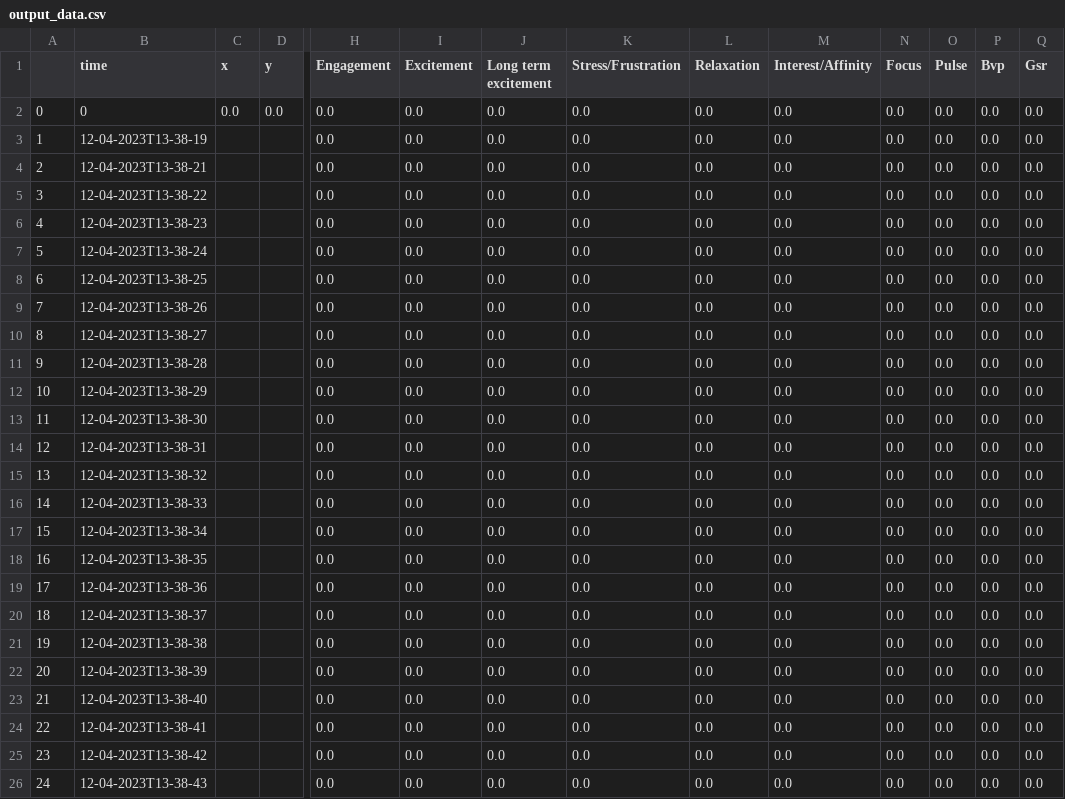
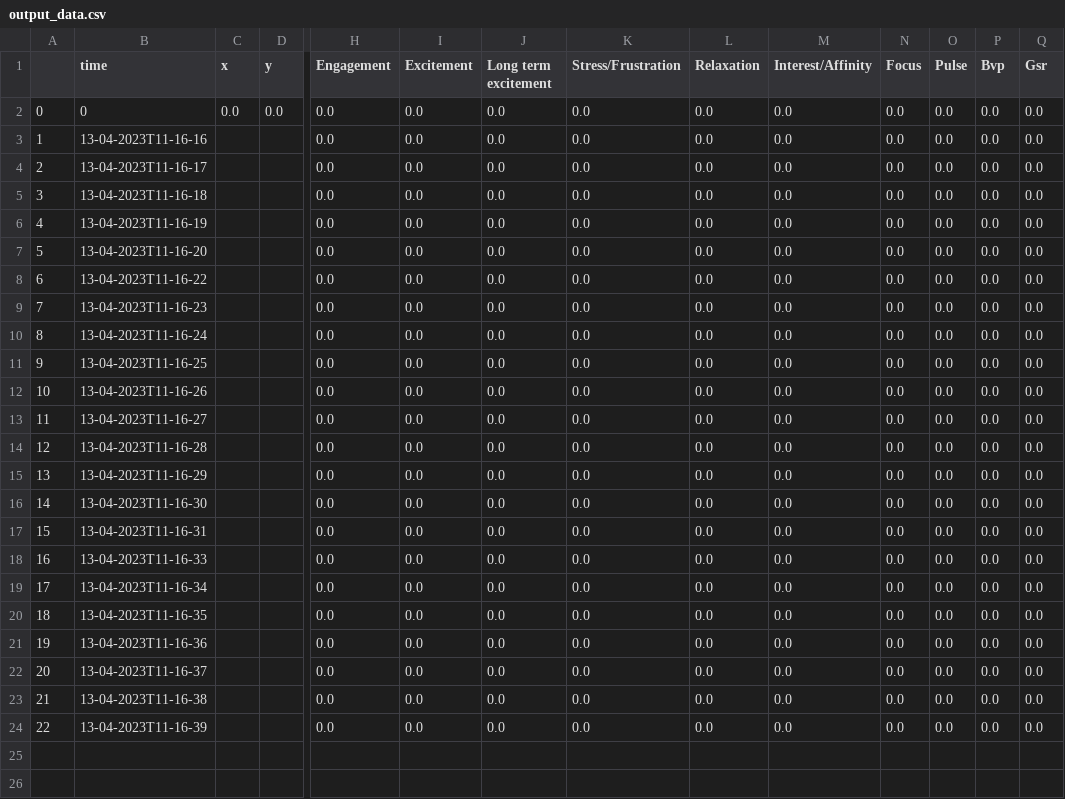
Before and after one commit to EmoIDE/EmoIDE_project, a CSV file: Server/Export/output_data.csv, drawn as a sheet; only a part is shown, gaps mark what is left out; removed rows and columns are numbered as before the commit, all else as after; rows hold the shown columns only; the diff names each change by its address in the sheet, - before the commit and + after, or states it on an @@ line.

```diff
--- a/Server/Export/output_data.csv
+++ b/Server/Export/output_data.csv
-B3 (time): 12-04-2023T13-38-19
+B3 (time): 13-04-2023T11-16-16
-B4 (time): 12-04-2023T13-38-21
+B4 (time): 13-04-2023T11-16-17
-B5 (time): 12-04-2023T13-38-22
+B5 (time): 13-04-2023T11-16-18
-B6 (time): 12-04-2023T13-38-23
+B6 (time): 13-04-2023T11-16-19
-B7 (time): 12-04-2023T13-38-24
+B7 (time): 13-04-2023T11-16-20
-B8 (time): 12-04-2023T13-38-25
+B8 (time): 13-04-2023T11-16-22
-B9 (time): 12-04-2023T13-38-26
+B9 (time): 13-04-2023T11-16-23
-B10 (time): 12-04-2023T13-38-27
+B10 (time): 13-04-2023T11-16-24
-B11 (time): 12-04-2023T13-38-28
+B11 (time): 13-04-2023T11-16-25
-B12 (time): 12-04-2023T13-38-29
+B12 (time): 13-04-2023T11-16-26
-B13 (time): 12-04-2023T13-38-30
+B13 (time): 13-04-2023T11-16-27
-B14 (time): 12-04-2023T13-38-31
+B14 (time): 13-04-2023T11-16-28
-B15 (time): 12-04-2023T13-38-32
+B15 (time): 13-04-2023T11-16-29
-B16 (time): 12-04-2023T13-38-33
+B16 (time): 13-04-2023T11-16-30
-B17 (time): 12-04-2023T13-38-34
+B17 (time): 13-04-2023T11-16-31
-row 18: 16 | 12-04-2023T13-38-35 |  |  | 0.0 | 0.0 | 0.0 | 0.0 | 0.0 | 0.0 | 0.0 | 0.0 | 0.0 | 0.0
@@ column A renumbered between rows 18 and 24 @@
-B18 (time): 12-04-2023T13-38-36
+B18 (time): 13-04-2023T11-16-33
-B19 (time): 12-04-2023T13-38-37
+B19 (time): 13-04-2023T11-16-34
-B20 (time): 12-04-2023T13-38-38
+B20 (time): 13-04-2023T11-16-35
-B21 (time): 12-04-2023T13-38-39
+B21 (time): 13-04-2023T11-16-36
-B22 (time): 12-04-2023T13-38-40
+B22 (time): 13-04-2023T11-16-37
-B23 (time): 12-04-2023T13-38-41
+B23 (time): 13-04-2023T11-16-38
-B24 (time): 12-04-2023T13-38-42
+B24 (time): 13-04-2023T11-16-39
-row 26: 24 | 12-04-2023T13-38-43 |  |  | 0.0 | 0.0 | 0.0 | 0.0 | 0.0 | 0.0 | 0.0 | 0.0 | 0.0 | 0.0
```
Also changed, not shown: 5 other files.
